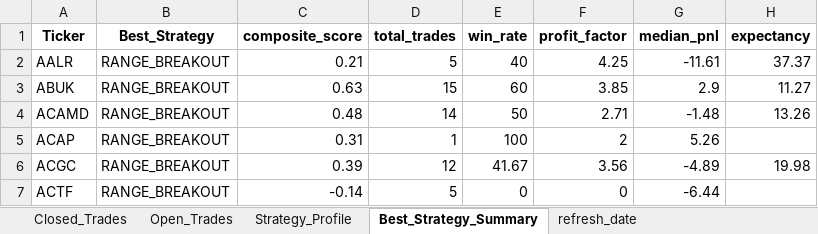
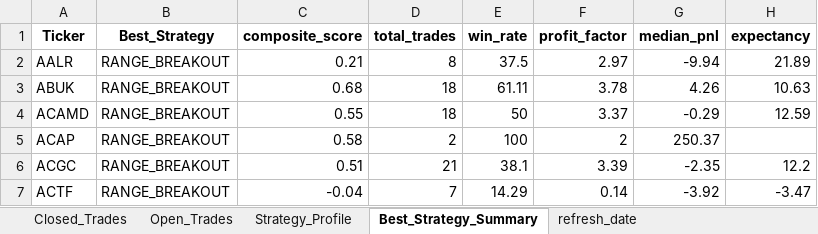
Before and after one commit to vancedmazen-art/stock_dashboard, an Excel workbook: Complete_Trades_Metrics.xlsx, sheet Best_Strategy_Summary, drawn as a sheet; only a part is shown; values as stored, in another font and other column widths than the file's, no borders; the diff covers the shown part only; the diff names each change by its address in the sheet, - before the commit and + after, or states it on an @@ line.

```diff
--- a/Complete_Trades_Metrics.xlsx (sheet Best_Strategy_Summary)
+++ b/Complete_Trades_Metrics.xlsx (sheet Best_Strategy_Summary)
-D2 (total_trades): 5
+D2 (total_trades): 8
-E2 (win_rate): 40
+E2 (win_rate): 37.5
-F2 (profit_factor): 4.25
+F2 (profit_factor): 2.97
-G2 (median_pnl): -11.61
+G2 (median_pnl): -9.94
-H2 (expectancy): 37.37
+H2 (expectancy): 21.89
-C3 (composite_score): 0.63
+C3 (composite_score): 0.68
-D3 (total_trades): 15
+D3 (total_trades): 18
-E3 (win_rate): 60
+E3 (win_rate): 61.11
-F3 (profit_factor): 3.85
+F3 (profit_factor): 3.78
-G3 (median_pnl): 2.9
+G3 (median_pnl): 4.26
-H3 (expectancy): 11.27
+H3 (expectancy): 10.63
-C4 (composite_score): 0.48
+C4 (composite_score): 0.55
-D4 (total_trades): 14
+D4 (total_trades): 18
-F4 (profit_factor): 2.71
+F4 (profit_factor): 3.37
-G4 (median_pnl): -1.48
+G4 (median_pnl): -0.29
-H4 (expectancy): 13.26
+H4 (expectancy): 12.59
-C5 (composite_score): 0.31
+C5 (composite_score): 0.58
-D5 (total_trades): 1
+D5 (total_trades): 2
-G5 (median_pnl): 5.26
+G5 (median_pnl): 250.37
-C6 (composite_score): 0.39
+C6 (composite_score): 0.51
-D6 (total_trades): 12
+D6 (total_trades): 21
-E6 (win_rate): 41.67
+E6 (win_rate): 38.1
-F6 (profit_factor): 3.56
+F6 (profit_factor): 3.39
-G6 (median_pnl): -4.89
+G6 (median_pnl): -2.35
-H6 (expectancy): 19.98
+H6 (expectancy): 12.2
-C7 (composite_score): -0.14
+C7 (composite_score): -0.04
-D7 (total_trades): 5
+D7 (total_trades): 7
-E7 (win_rate): 0
+E7 (win_rate): 14.29
-F7 (profit_factor): 0
+F7 (profit_factor): 0.14
-G7 (median_pnl): -6.44
+G7 (median_pnl): -3.92
-H7 (expectancy): (empty)
+H7 (expectancy): -3.47
```
Also changed, not shown: 5 added rows and 865 edited cells elsewhere in this sheet, sheet Closed_Trades, sheet Strategy_Profile, sheet Open_Trades.
